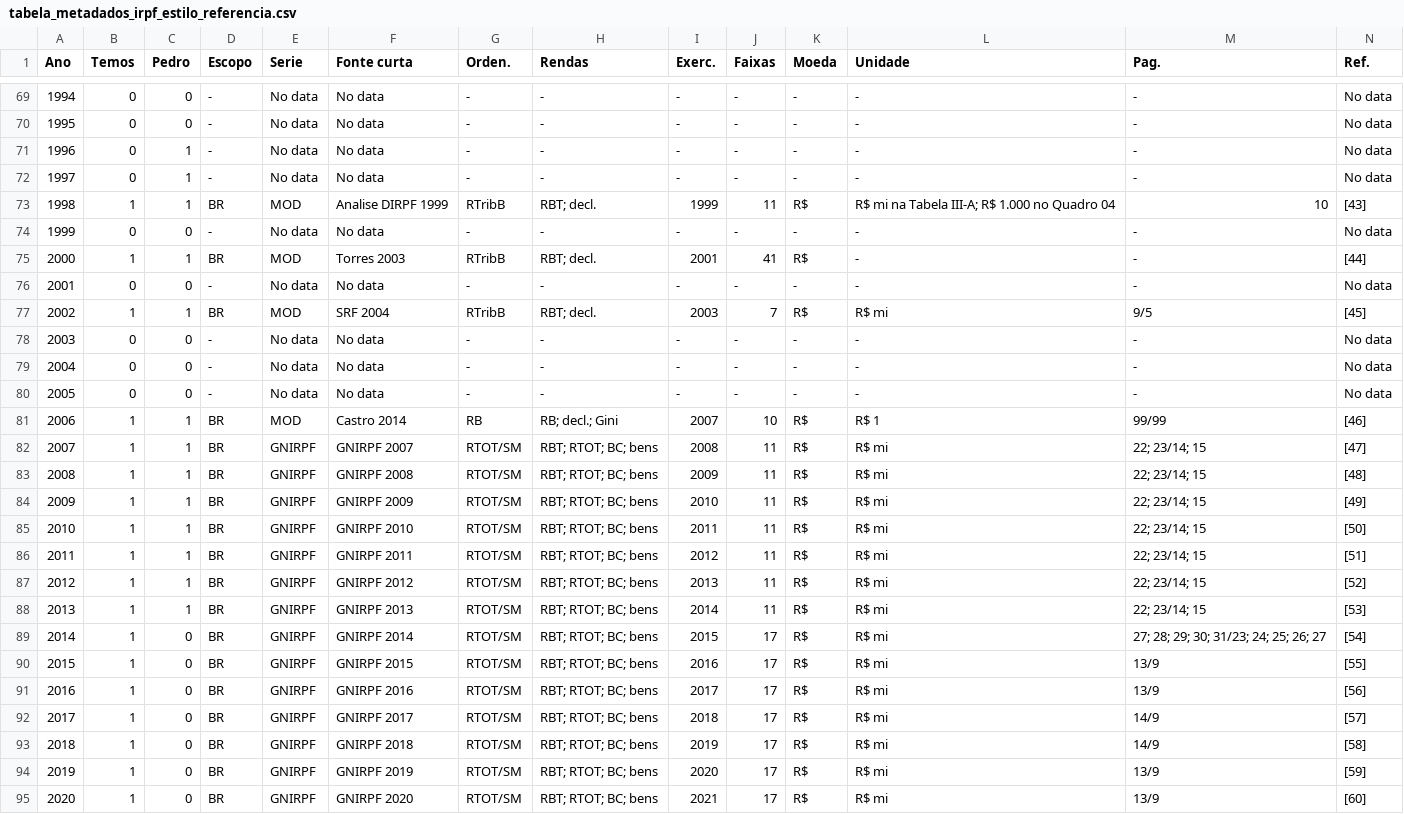
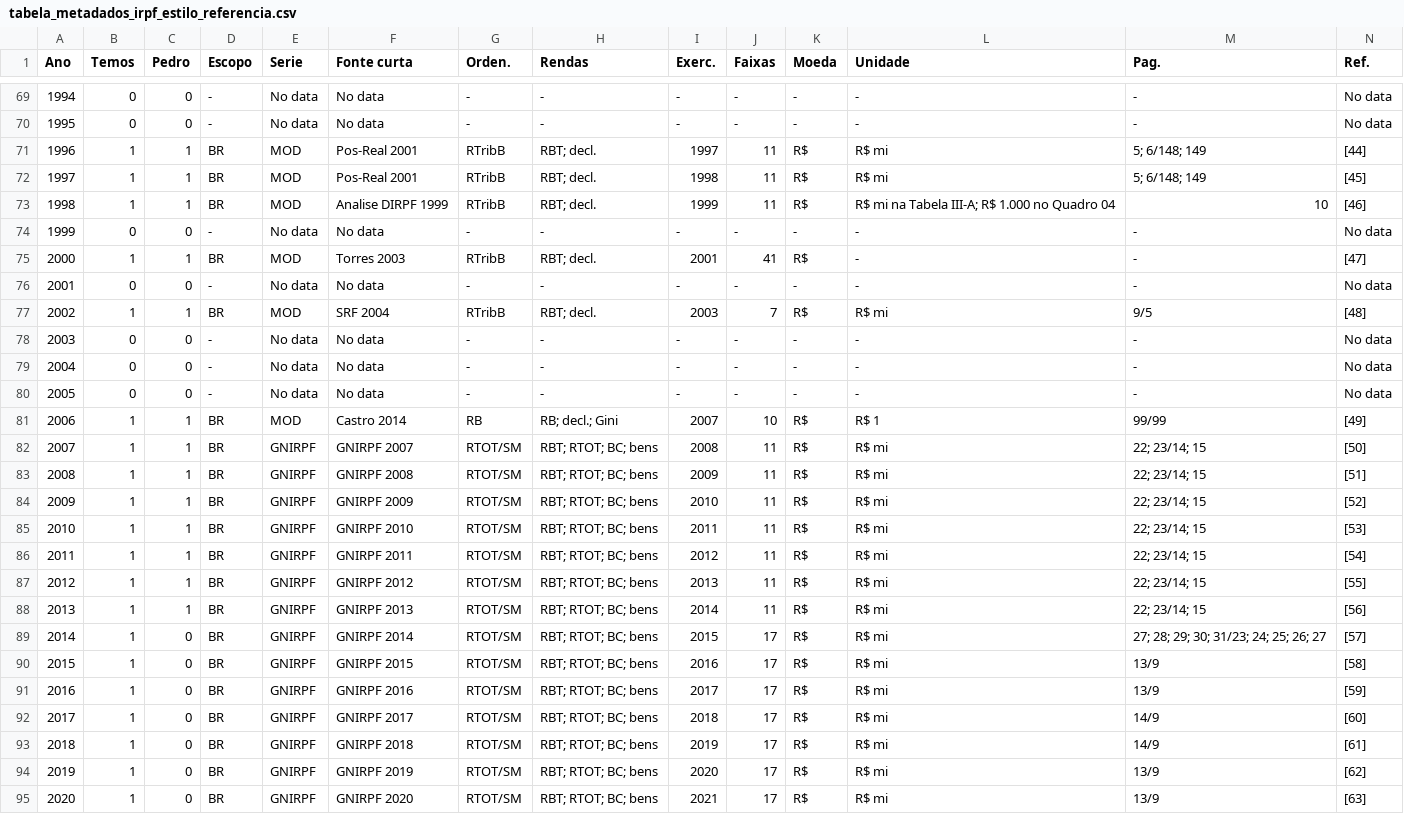
Before and after one commit to Brunoverso/irpf-metadados-distribuicao-renda, a CSV file: data/tabela_metadados_irpf_estilo_referencia.csv, drawn as a sheet; only a part is shown, gaps mark what is left out; the diff covers the shown part only.

```diff
--- a/data/tabela_metadados_irpf_estilo_referencia.csv
+++ b/data/tabela_metadados_irpf_estilo_referencia.csv
@@ -70,9 +70,9 @@ Ano;Temos;Pedro;Escopo;Serie;Fonte curta;Orden.;Rendas;Exerc.;Faixas;Moeda;Unida
 1995;0;0;-;No data;No data;-;-;-;-;-;-;-;No data
-1996;0;1;-;No data;No data;-;-;-;-;-;-;-;No data
-1997;0;1;-;No data;No data;-;-;-;-;-;-;-;No data
-1998;1;1;BR;MOD;Analise DIRPF 1999;RTribB;"RBT; decl.";1999;11;R$;"R$ mi na Tabela III-A; R$ 1.000 no Quadro 04";10;[43]
+1996;1;1;BR;MOD;Pos-Real 2001;RTribB;"RBT; decl.";1997;11;R$;R$ mi;"5; 6/148; 149";[44]
+1997;1;1;BR;MOD;Pos-Real 2001;RTribB;"RBT; decl.";1998;11;R$;R$ mi;"5; 6/148; 149";[45]
+1998;1;1;BR;MOD;Analise DIRPF 1999;RTribB;"RBT; decl.";1999;11;R$;"R$ mi na Tabela III-A; R$ 1.000 no Quadro 04";10;[46]
 1999;0;0;-;No data;No data;-;-;-;-;-;-;-;No data
-2000;1;1;BR;MOD;Torres 2003;RTribB;"RBT; decl.";2001;41;R$;-;-;[44]
+2000;1;1;BR;MOD;Torres 2003;RTribB;"RBT; decl.";2001;41;R$;-;-;[47]
 2001;0;0;-;No data;No data;-;-;-;-;-;-;-;No data
-2002;1;1;BR;MOD;SRF 2004;RTribB;"RBT; decl.";2003;7;R$;R$ mi;9/5;[45]
+2002;1;1;BR;MOD;SRF 2004;RTribB;"RBT; decl.";2003;7;R$;R$ mi;9/5;[48]
 2003;0;0;-;No data;No data;-;-;-;-;-;-;-;No data
@@ -80,16 +80,16 @@ Ano;Temos;Pedro;Escopo;Serie;Fonte curta;Orden.;Rendas;Exerc.;Faixas;Moeda;Unida
 2005;0;0;-;No data;No data;-;-;-;-;-;-;-;No data
-2006;1;1;BR;MOD;Castro 2014;RB;"RB; decl.; Gini";2007;10;R$;R$ 1;99/99;[46]
-2007;1;1;BR;GNIRPF;GNIRPF 2007;RTOT/SM;"RBT; RTOT; BC; bens";2008;11;R$;R$ mi;"22; 23/14; 15";[47]
-2008;1;1;BR;GNIRPF;GNIRPF 2008;RTOT/SM;"RBT; RTOT; BC; bens";2009;11;R$;R$ mi;"22; 23/14; 15";[48]
-2009;1;1;BR;GNIRPF;GNIRPF 2009;RTOT/SM;"RBT; RTOT; BC; bens";2010;11;R$;R$ mi;"22; 23/14; 15";[49]
-2010;1;1;BR;GNIRPF;GNIRPF 2010;RTOT/SM;"RBT; RTOT; BC; bens";2011;11;R$;R$ mi;"22; 23/14; 15";[50]
-2011;1;1;BR;GNIRPF;GNIRPF 2011;RTOT/SM;"RBT; RTOT; BC; bens";2012;11;R$;R$ mi;"22; 23/14; 15";[51]
-2012;1;1;BR;GNIRPF;GNIRPF 2012;RTOT/SM;"RBT; RTOT; BC; bens";2013;11;R$;R$ mi;"22; 23/14; 15";[52]
-2013;1;1;BR;GNIRPF;GNIRPF 2013;RTOT/SM;"RBT; RTOT; BC; bens";2014;11;R$;R$ mi;"22; 23/14; 15";[53]
-2014;1;0;BR;GNIRPF;GNIRPF 2014;RTOT/SM;"RBT; RTOT; BC; bens";2015;17;R$;R$ mi;"27; 28; 29; 30; 31/23; 24; 25; 26; 27";[54]
-2015;1;0;BR;GNIRPF;GNIRPF 2015;RTOT/SM;"RBT; RTOT; BC; bens";2016;17;R$;R$ mi;13/9;[55]
-2016;1;0;BR;GNIRPF;GNIRPF 2016;RTOT/SM;"RBT; RTOT; BC; bens";2017;17;R$;R$ mi;13/9;[56]
-2017;1;0;BR;GNIRPF;GNIRPF 2017;RTOT/SM;"RBT; RTOT; BC; bens";2018;17;R$;R$ mi;14/9;[57]
-2018;1;0;BR;GNIRPF;GNIRPF 2018;RTOT/SM;"RBT; RTOT; BC; bens";2019;17;R$;R$ mi;14/9;[58]
-2019;1;0;BR;GNIRPF;GNIRPF 2019;RTOT/SM;"RBT; RTOT; BC; bens";2020;17;R$;R$ mi;13/9;[59]
-2020;1;0;BR;GNIRPF;GNIRPF 2020;RTOT/SM;"RBT; RTOT; BC; bens";2021;17;R$;R$ mi;13/9;[60]
+2006;1;1;BR;MOD;Castro 2014;RB;"RB; decl.; Gini";2007;10;R$;R$ 1;99/99;[49]
+2007;1;1;BR;GNIRPF;GNIRPF 2007;RTOT/SM;"RBT; RTOT; BC; bens";2008;11;R$;R$ mi;"22; 23/14; 15";[50]
+2008;1;1;BR;GNIRPF;GNIRPF 2008;RTOT/SM;"RBT; RTOT; BC; bens";2009;11;R$;R$ mi;"22; 23/14; 15";[51]
+2009;1;1;BR;GNIRPF;GNIRPF 2009;RTOT/SM;"RBT; RTOT; BC; bens";2010;11;R$;R$ mi;"22; 23/14; 15";[52]
+2010;1;1;BR;GNIRPF;GNIRPF 2010;RTOT/SM;"RBT; RTOT; BC; bens";2011;11;R$;R$ mi;"22; 23/14; 15";[53]
+2011;1;1;BR;GNIRPF;GNIRPF 2011;RTOT/SM;"RBT; RTOT; BC; bens";2012;11;R$;R$ mi;"22; 23/14; 15";[54]
+2012;1;1;BR;GNIRPF;GNIRPF 2012;RTOT/SM;"RBT; RTOT; BC; bens";2013;11;R$;R$ mi;"22; 23/14; 15";[55]
+2013;1;1;BR;GNIRPF;GNIRPF 2013;RTOT/SM;"RBT; RTOT; BC; bens";2014;11;R$;R$ mi;"22; 23/14; 15";[56]
+2014;1;0;BR;GNIRPF;GNIRPF 2014;RTOT/SM;"RBT; RTOT; BC; bens";2015;17;R$;R$ mi;"27; 28; 29; 30; 31/23; 24; 25; 26; 27";[57]
+2015;1;0;BR;GNIRPF;GNIRPF 2015;RTOT/SM;"RBT; RTOT; BC; bens";2016;17;R$;R$ mi;13/9;[58]
+2016;1;0;BR;GNIRPF;GNIRPF 2016;RTOT/SM;"RBT; RTOT; BC; bens";2017;17;R$;R$ mi;13/9;[59]
+2017;1;0;BR;GNIRPF;GNIRPF 2017;RTOT/SM;"RBT; RTOT; BC; bens";2018;17;R$;R$ mi;14/9;[60]
+2018;1;0;BR;GNIRPF;GNIRPF 2018;RTOT/SM;"RBT; RTOT; BC; bens";2019;17;R$;R$ mi;14/9;[61]
+2019;1;0;BR;GNIRPF;GNIRPF 2019;RTOT/SM;"RBT; RTOT; BC; bens";2020;17;R$;R$ mi;13/9;[62]
+2020;1;0;BR;GNIRPF;GNIRPF 2020;RTOT/SM;"RBT; RTOT; BC; bens";2021;17;R$;R$ mi;13/9;[63]
```
Also changed, not shown: 17 edited cells elsewhere in this file, data/tabela_metadados_distribuicoes_irpf.csv, 2 other files.
